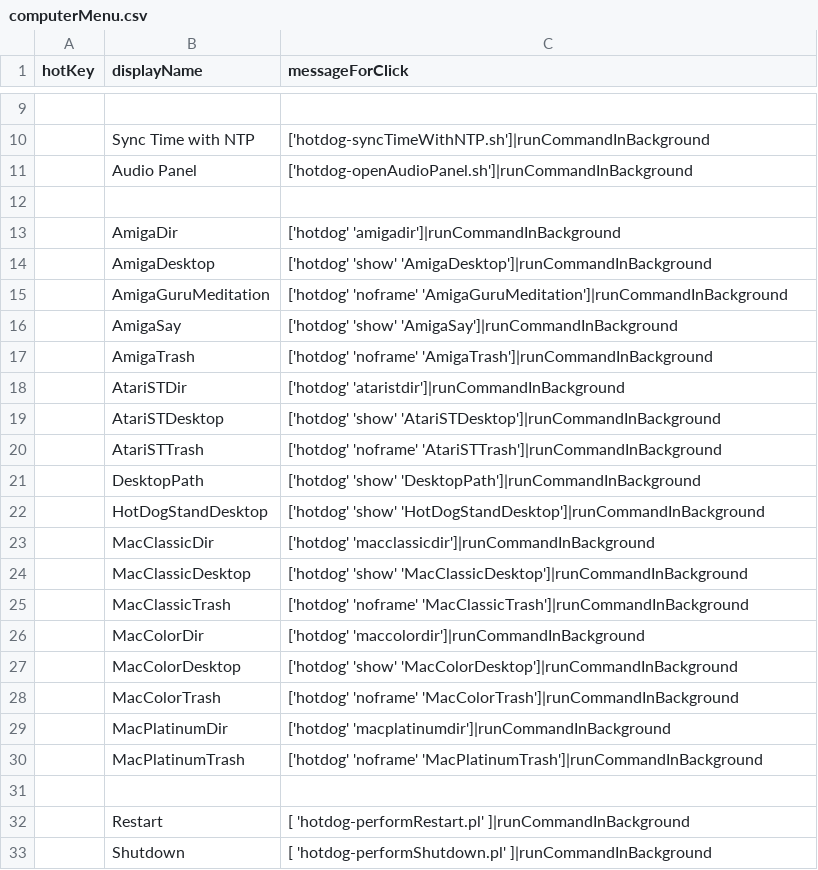
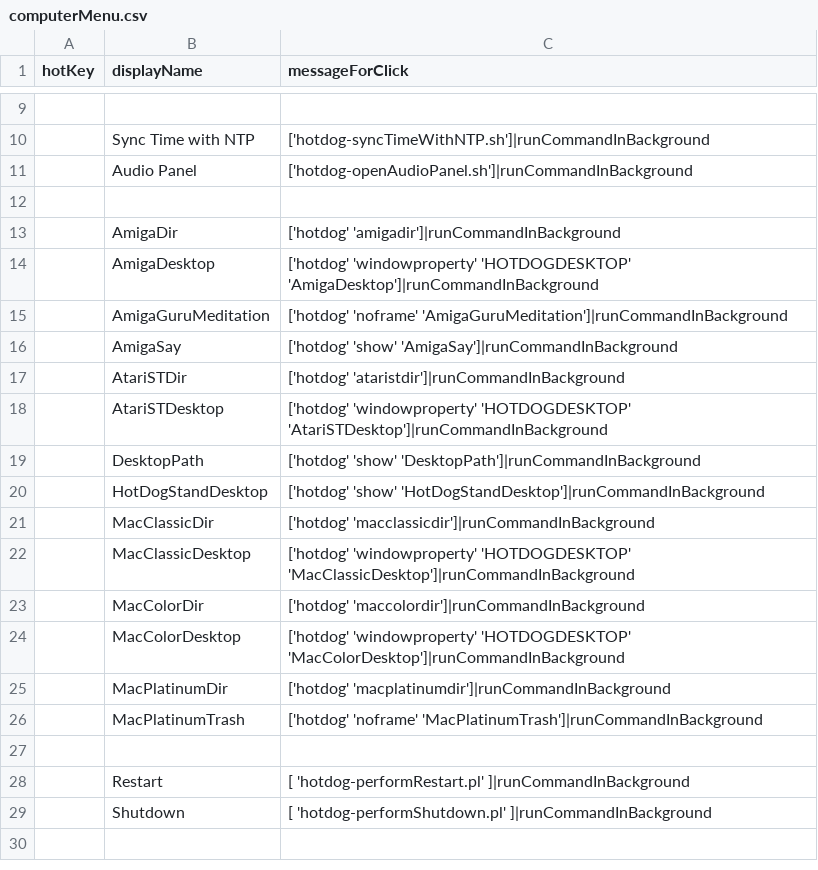
Before and after one commit to arthurchoung/HOTDOG, a CSV file: Config/computerMenu.csv, drawn as a sheet; only a part is shown, gaps mark what is left out; the shorter side is filled out with more unchanged rows.

Commit message:
Updated *Desktop, removed *Trash except MacPlatinumTrash

```diff
--- a/Config/computerMenu.csv
+++ b/Config/computerMenu.csv
@@ -13,9 +13,7 @@ hotKey,displayName,messageForClick
 ,AmigaDir,"['hotdog' 'amigadir']|runCommandInBackground"
-,AmigaDesktop,"['hotdog' 'show' 'AmigaDesktop']|runCommandInBackground"
+,AmigaDesktop,"['hotdog' 'windowproperty' 'HOTDOGDESKTOP' 'AmigaDesktop']|runCommandInBackground"
 ,AmigaGuruMeditation,"['hotdog' 'noframe' 'AmigaGuruMeditation']|runCommandInBackground"
 ,AmigaSay,"['hotdog' 'show' 'AmigaSay']|runCommandInBackground"
-,AmigaTrash,"['hotdog' 'noframe' 'AmigaTrash']|runCommandInBackground"
 ,AtariSTDir,"['hotdog' 'ataristdir']|runCommandInBackground"
-,AtariSTDesktop,"['hotdog' 'show' 'AtariSTDesktop']|runCommandInBackground"
-,AtariSTTrash,"['hotdog' 'noframe' 'AtariSTTrash']|runCommandInBackground"
+,AtariSTDesktop,"['hotdog' 'windowproperty' 'HOTDOGDESKTOP' 'AtariSTDesktop']|runCommandInBackground"
 ,DesktopPath,"['hotdog' 'show' 'DesktopPath']|runCommandInBackground"
@@ -23,7 +21,5 @@ hotKey,displayName,messageForClick
 ,MacClassicDir,"['hotdog' 'macclassicdir']|runCommandInBackground"
-,MacClassicDesktop,"['hotdog' 'show' 'MacClassicDesktop']|runCommandInBackground"
-,MacClassicTrash,"['hotdog' 'noframe' 'MacClassicTrash']|runCommandInBackground"
+,MacClassicDesktop,"['hotdog' 'windowproperty' 'HOTDOGDESKTOP' 'MacClassicDesktop']|runCommandInBackground"
 ,MacColorDir,"['hotdog' 'maccolordir']|runCommandInBackground"
-,MacColorDesktop,"['hotdog' 'show' 'MacColorDesktop']|runCommandInBackground"
-,MacColorTrash,"['hotdog' 'noframe' 'MacColorTrash']|runCommandInBackground"
+,MacColorDesktop,"['hotdog' 'windowproperty' 'HOTDOGDESKTOP' 'MacColorDesktop']|runCommandInBackground"
 ,MacPlatinumDir,"['hotdog' 'macplatinumdir']|runCommandInBackground"
```
